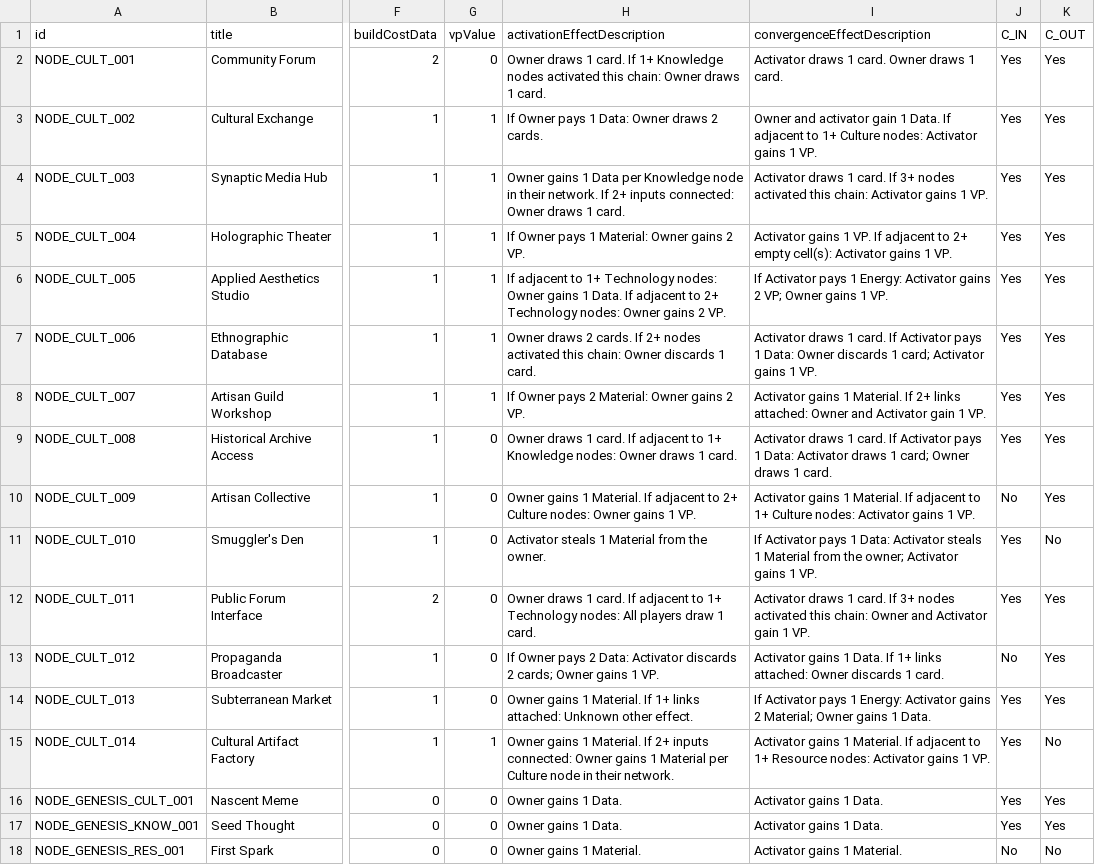
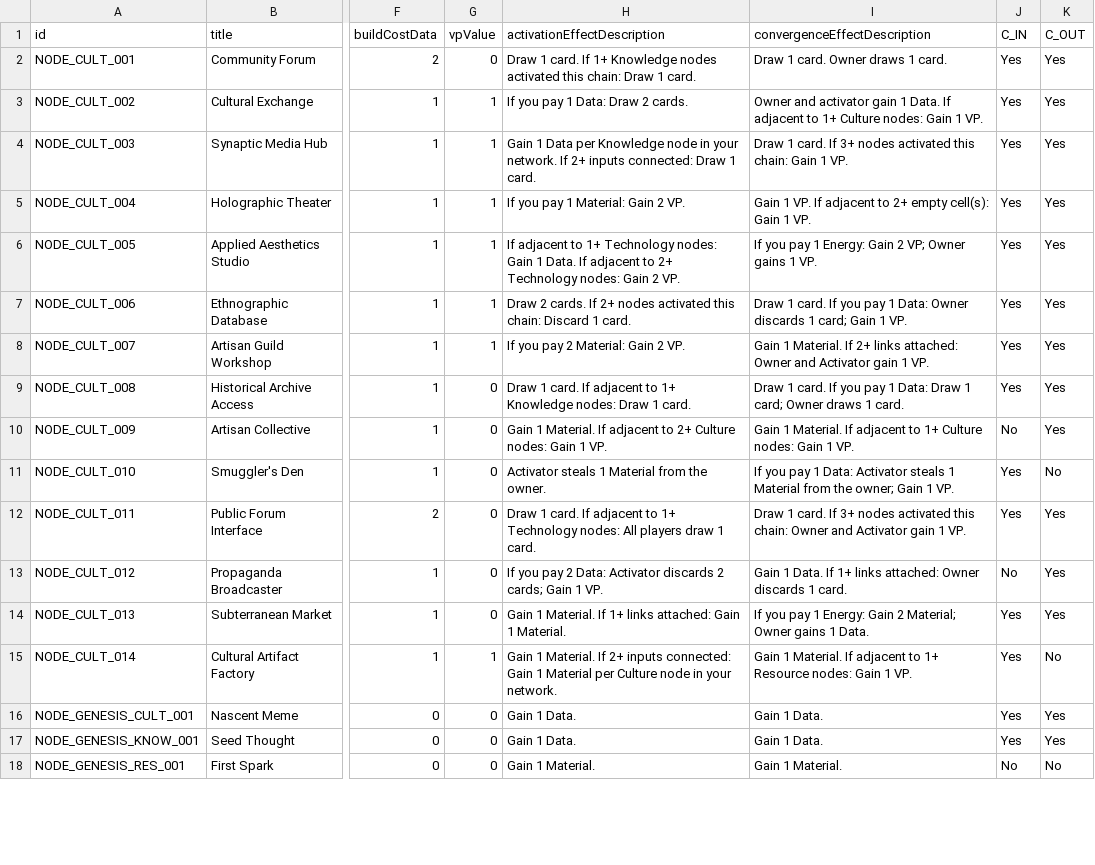
Before and after one commit to kryptx/nexus-cg, a CSV file: card_definitions.csv, drawn as a sheet; only a part is shown, gaps mark what is left out; the diff covers the shown part only; the diff names each change by its address in the sheet, - before the commit and + after, or states it on an @@ line.

Commit message:
Simplify effect text

```diff
--- a/card_definitions.csv
+++ b/card_definitions.csv
-H2 (activationEffectDescription): Owner draws 1 card. If 1+ Knowledge nodes activated this chain: Owner draws 1 card.
+H2 (activationEffectDescription): Draw 1 card. If 1+ Knowledge nodes activated this chain: Draw 1 card.
-I2 (convergenceEffectDescription): Activator draws 1 card. Owner draws 1 card.
+I2 (convergenceEffectDescription): Draw 1 card. Owner draws 1 card.
-H3 (activationEffectDescription): If Owner pays 1 Data: Owner draws 2 cards.
+H3 (activationEffectDescription): If you pay 1 Data: Draw 2 cards.
-I3 (convergenceEffectDescription): …Culture nodes: Activator gains 1 VP.
+I3 (convergenceEffectDescription): …Culture nodes: Gain 1 VP.
-H4 (activationEffectDescription): Owner gains 1 Data per Knowledge node in their network. If 2+ inputs connected: Owner draws 1 card.
+H4 (activationEffectDescription): Gain 1 Data per Knowledge node in your network. If 2+ inputs connected: Draw 1 card.
-I4 (convergenceEffectDescription): Activator draws 1 card. If 3+ nodes activated this chain: Activator gains 1 VP.
+I4 (convergenceEffectDescription): Draw 1 card. If 3+ nodes activated this chain: Gain 1 VP.
-H5 (activationEffectDescription): If Owner pays 1 Material: Owner gains 2 VP.
+H5 (activationEffectDescription): If you pay 1 Material: Gain 2 VP.
-I5 (convergenceEffectDescription): Activator gains 1 VP. If adjacent to 2+ empty cell(s): Activator gains 1 VP.
+I5 (convergenceEffectDescription): Gain 1 VP. If adjacent to 2+ empty cell(s): Gain 1 VP.
-H6 (activationEffectDescription): …Technology nodes: Owner gains 1 Data. If adjacent to 2+ Technology nodes: Owner gains 2 VP.
+H6 (activationEffectDescription): …Technology nodes: Gain 1 Data. If adjacent to 2+ Technology nodes: Gain 2 VP.
-I6 (convergenceEffectDescription): If Activator pays 1 Energy: Activator gains 2 VP;…
+I6 (convergenceEffectDescription): If you pay 1 Energy: Gain 2 VP;…
-H7 (activationEffectDescription): Owner draws 2 cards. If 2+ nodes activated this chain: Owner discards 1 card.
+H7 (activationEffectDescription): Draw 2 cards. If 2+ nodes activated this chain: Discard 1 card.
-I7 (convergenceEffectDescription): Activator draws 1 card. If Activator pays 1 Data: Owner discards 1 card; Activator gains 1 VP.
+I7 (convergenceEffectDescription): Draw 1 card. If you pay 1 Data: Owner discards 1 card; Gain 1 VP.
-H8 (activationEffectDescription): If Owner pays 2 Material: Owner gains 2 VP.
+H8 (activationEffectDescription): If you pay 2 Material: Gain 2 VP.
-I8 (convergenceEffectDescription): Activator gains 1 Material.…
+I8 (convergenceEffectDescription): Gain 1 Material.…
-H9 (activationEffectDescription): Owner draws 1 card. If adjacent to 1+ Knowledge nodes: Owner draws 1 card.
+H9 (activationEffectDescription): Draw 1 card. If adjacent to 1+ Knowledge nodes: Draw 1 card.
-I9 (convergenceEffectDescription): Activator draws 1 card. If Activator pays 1 Data: Activator draws 1 card;…
+I9 (convergenceEffectDescription): Draw 1 card. If you pay 1 Data: Draw 1 card;…
-H10 (activationEffectDescription): Owner gains 1 Material. If adjacent to 2+ Culture nodes: Owner gains 1 VP.
+H10 (activationEffectDescription): Gain 1 Material. If adjacent to 2+ Culture nodes: Gain 1 VP.
-I10 (convergenceEffectDescription): Activator gains 1 Material. If adjacent to 1+ Culture nodes: Activator gains 1 VP.
+I10 (convergenceEffectDescription): Gain 1 Material. If adjacent to 1+ Culture nodes: Gain 1 VP.
-I11 (convergenceEffectDescription): If Activator pays 1 Data: Activator steals 1 Material from the owner; Activator gains 1 VP.
+I11 (convergenceEffectDescription): If you pay 1 Data: Activator steals 1 Material from the owner; Gain 1 VP.
-H12 (activationEffectDescription): Owner draws 1 card.…
+H12 (activationEffectDescription): Draw 1 card.…
-I12 (convergenceEffectDescription): Activator draws 1 card.…
+I12 (convergenceEffectDescription): Draw 1 card.…
-H13 (activationEffectDescription): If Owner pays 2 Data: Activator discards 2 cards; Owner gains 1 VP.
+H13 (activationEffectDescription): If you pay 2 Data: Activator discards 2 cards; Gain 1 VP.
-I13 (convergenceEffectDescription): Activator gains 1 Data.…
+I13 (convergenceEffectDescription): Gain 1 Data.…
-H14 (activationEffectDescription): Owner gains 1 Material. If 1+ links attached: Unknown other effect.
+H14 (activationEffectDescription): Gain 1 Material. If 1+ links attached: Gain 1 Material.
-I14 (convergenceEffectDescription): If Activator pays 1 Energy: Activator gains 2 Material;…
+I14 (convergenceEffectDescription): If you pay 1 Energy: Gain 2 Material;…
-H15 (activationEffectDescription): Owner gains 1 Material. If 2+ inputs connected: Owner gains 1 Material per Culture node in their network.
+H15 (activationEffectDescription): Gain 1 Material. If 2+ inputs connected: Gain 1 Material per Culture node in your network.
-I15 (convergenceEffectDescription): Activator gains 1 Material. If adjacent to 1+ Resource nodes: Activator gains 1 VP.
+I15 (convergenceEffectDescription): Gain 1 Material. If adjacent to 1+ Resource nodes: Gain 1 VP.
-H16:H17 (activationEffectDescription): Owner gains 1 Data.
+H16:H17 (activationEffectDescription): Gain 1 Data.
-I16:I17 (convergenceEffectDescription): Activator gains 1 Data.
+I16:I17 (convergenceEffectDescription): Gain 1 Data.
-H18 (activationEffectDescription): Owner gains 1 Material.
+H18 (activationEffectDescription): Gain 1 Material.
-I18 (convergenceEffectDescription): Activator gains 1 Material.
+I18 (convergenceEffectDescription): Gain 1 Material.
```
Also changed, not shown: 100 edited cells elsewhere in this file, 4 other files.
